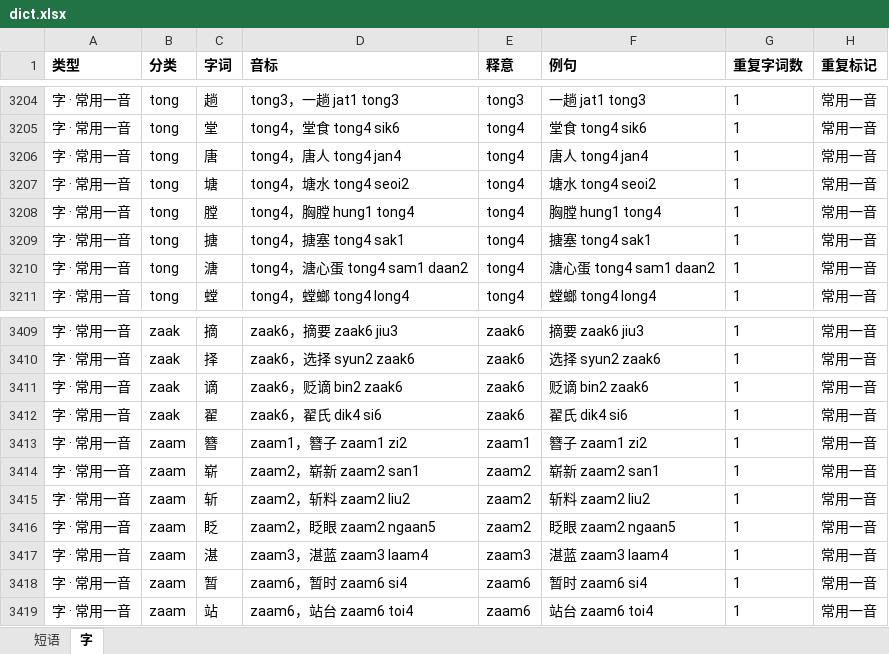
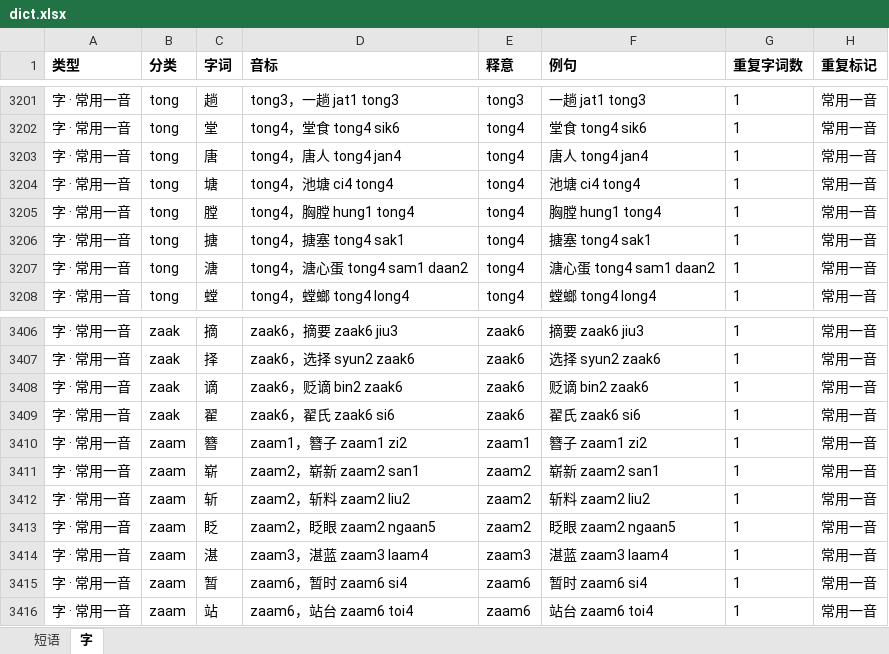
Before and after one commit to viewnn/wordcards, an Excel workbook: dict.xlsx, sheet 字, drawn as a sheet; only a part is shown, gaps mark what is left out; values as stored, in another font and other column widths than the file's, no borders; addresses are those after the commit; the diff covers the shown part only; the diff names each change by its address in the sheet, - before the commit and + after, or states it on an @@ line.

```diff
--- a/dict.xlsx (sheet 字)
+++ b/dict.xlsx (sheet 字)
-D3204 (音标): tong4，塘水 tong4 seoi2
+D3204 (音标): tong4，池塘 ci4 tong4
-F3204 (例句): 塘水 tong4 seoi2
+F3204 (例句): 池塘 ci4 tong4
-D3409 (音标): zaak6，翟氏 dik4 si6
+D3409 (音标): zaak6，翟氏 zaak6 si6
-F3409 (例句): 翟氏 dik4 si6
+F3409 (例句): 翟氏 zaak6 si6
```
Also changed, not shown: 3 removed rows and 16 edited cells elsewhere in this sheet, formulas that keep their value, 1 other file.
